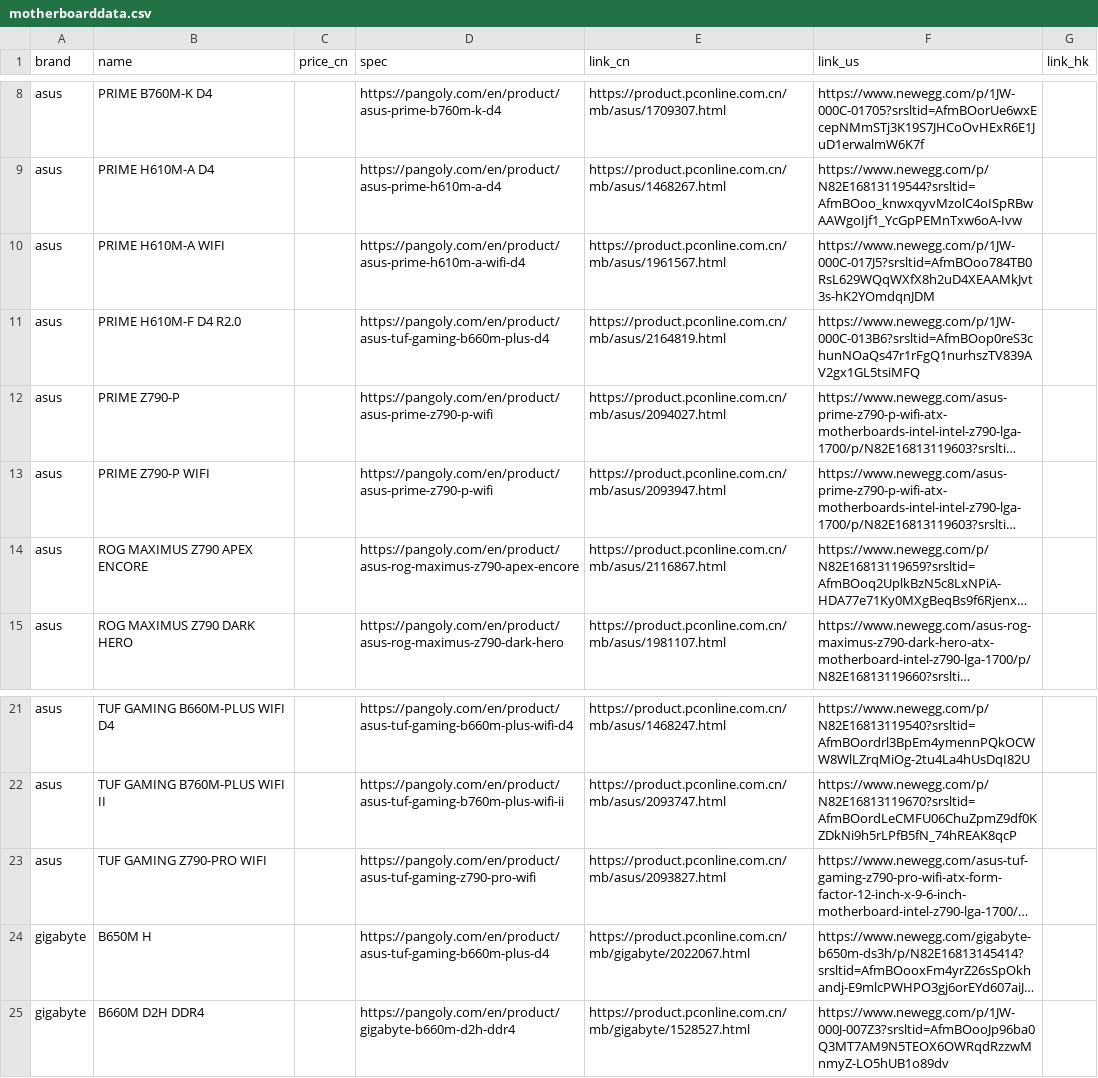
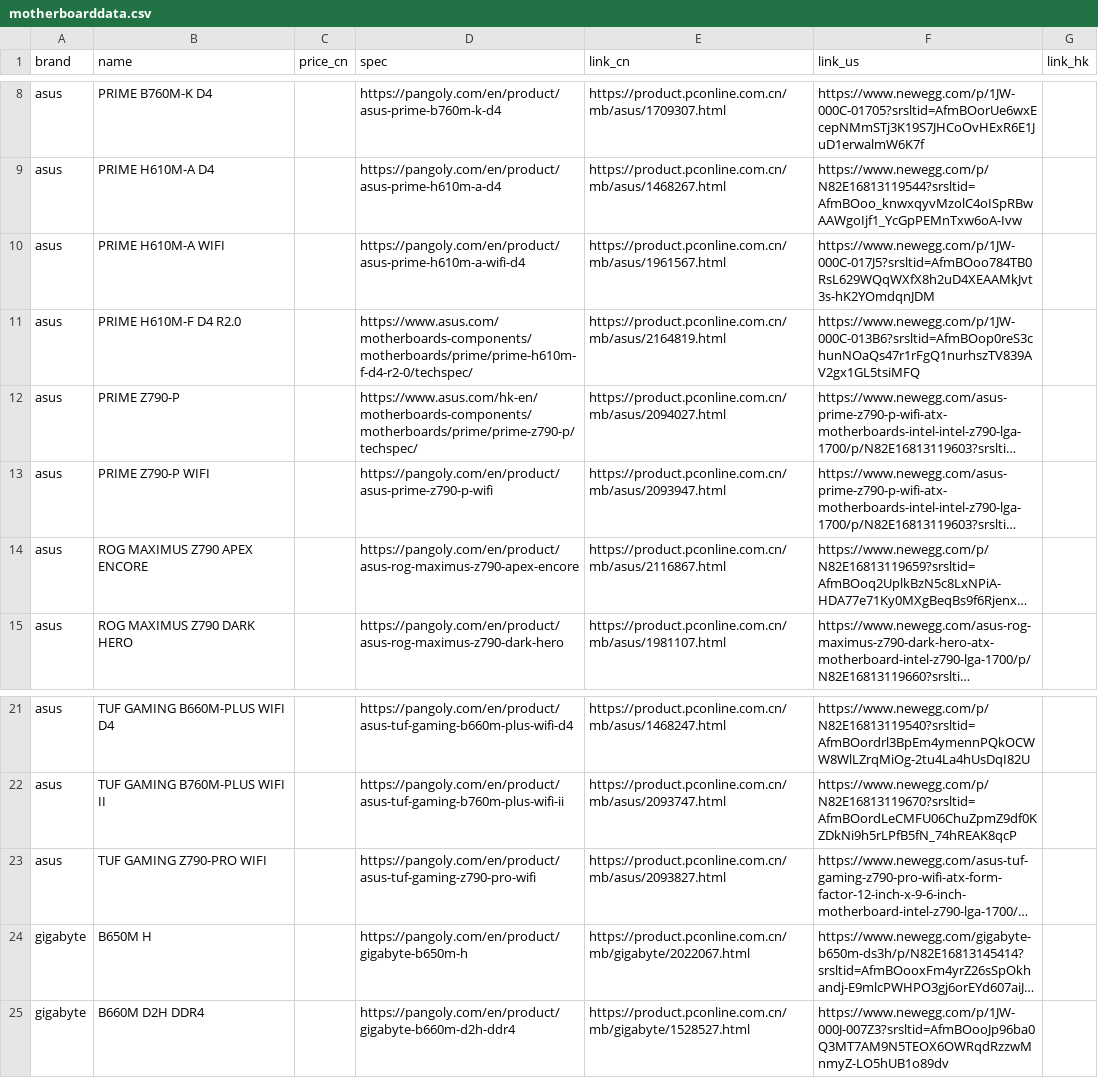
Before and after one commit to hycmatthew/GoColly, a CSV file: src/res/motherboarddata.csv, drawn as a sheet; only a part is shown, gaps mark what is left out; long unchanged cells end in …; the diff covers the shown part only; the diff names each change by its address in the sheet, - before the commit and + after, or states it on an @@ line.

```diff
--- a/src/res/motherboarddata.csv
+++ b/src/res/motherboarddata.csv
-D11 (spec): https://pangoly.com/en/product/asus-tuf-gaming-b660m-plus-d4
+D11 (spec): https://www.asus.com/motherboards-components/motherboards/prime/prime-h610m-f-d4-r2-0/techspec/
-D12 (spec): https://pangoly.com/en/product/asus-prime-z790-p-wifi
+D12 (spec): https://www.asus.com/hk-en/motherboards-components/motherboards/prime/prime-z790-p/techspec/
-D24 (spec): https://pangoly.com/en/product/asus-tuf-gaming-b660m-plus-d4
+D24 (spec): https://pangoly.com/en/product/gigabyte-b650m-h
```
Also changed, not shown: 12 edited cells elsewhere in this file, 14 other files.
